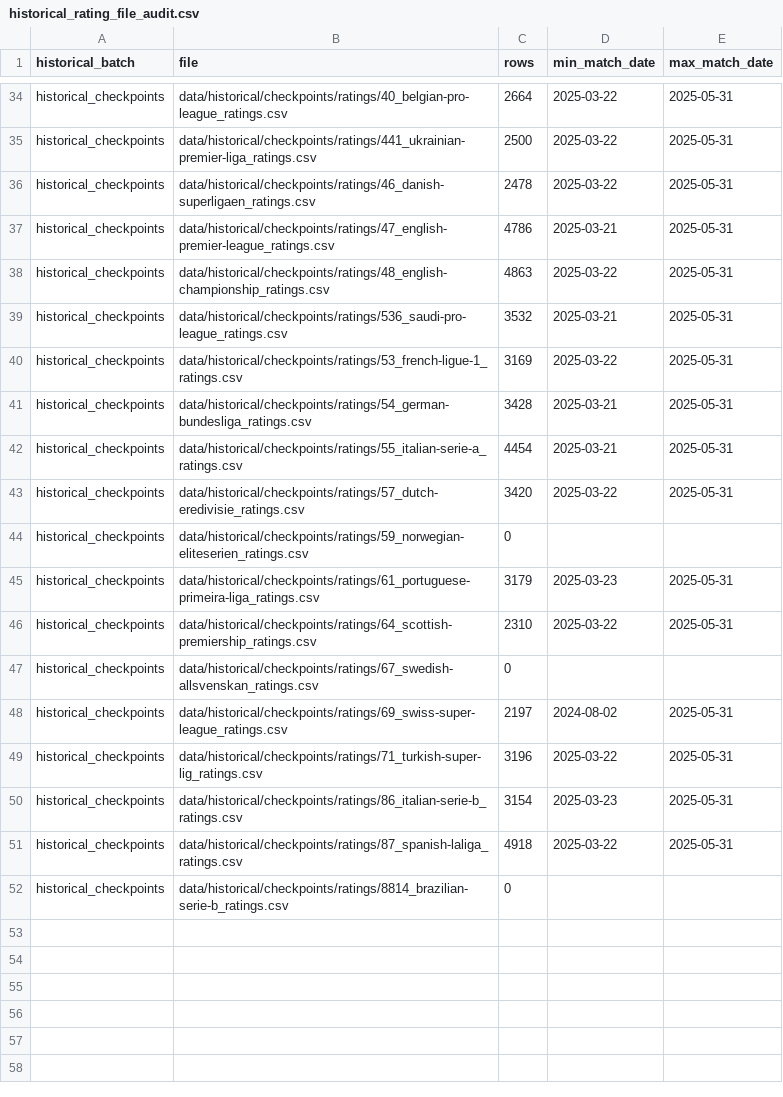
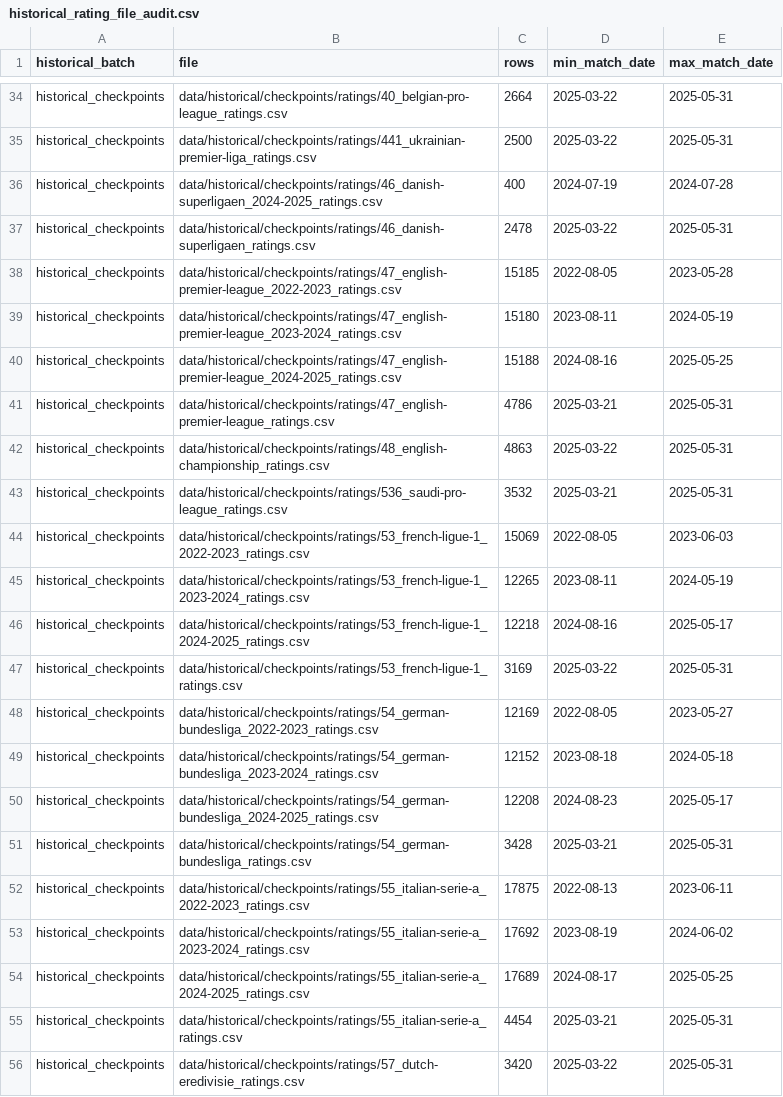
Before and after one commit to Holmarker/thesis, a CSV file: results/thesis_descriptive_statistics/historical_rating_file_audit.csv, drawn as a sheet; only a part is shown, gaps mark what is left out; the shorter side is filled out with more unchanged rows; the diff covers the shown part only; the diff names each change by its address in the sheet, - before the commit and + after, or states it on an @@ line.

```diff
--- a/results/thesis_descriptive_statistics/historical_rating_file_audit.csv
+++ b/results/thesis_descriptive_statistics/historical_rating_file_audit.csv
+row 36: historical_checkpoints | data/historical/checkpoints/ratings/46_danish-superligaen_2024-2025_ratings.csv | 400 | 2024-07-19 | 2024-07-28
+row 38: historical_checkpoints | data/historical/checkpoints/ratings/47_english-premier-league_2022-2023_ratings.csv | 15185 | 2022-08-05 | 2023-05-28
+row 39: historical_checkpoints | data/historical/checkpoints/ratings/47_english-premier-league_2023-2024_ratings.csv | 15180 | 2023-08-11 | 2024-05-19
+row 40: historical_checkpoints | data/historical/checkpoints/ratings/47_english-premier-league_2024-2025_ratings.csv | 15188 | 2024-08-16 | 2025-05-25
+row 44: historical_checkpoints | data/historical/checkpoints/ratings/53_french-ligue-1_2022-2023_ratings.csv | 15069 | 2022-08-05 | 2023-06-03
+row 45: historical_checkpoints | data/historical/checkpoints/ratings/53_french-ligue-1_2023-2024_ratings.csv | 12265 | 2023-08-11 | 2024-05-19
+row 46: historical_checkpoints | data/historical/checkpoints/ratings/53_french-ligue-1_2024-2025_ratings.csv | 12218 | 2024-08-16 | 2025-05-17
+row 48: historical_checkpoints | data/historical/checkpoints/ratings/54_german-bundesliga_2022-2023_ratings.csv | 12169 | 2022-08-05 | 2023-05-27
+row 49: historical_checkpoints | data/historical/checkpoints/ratings/54_german-bundesliga_2023-2024_ratings.csv | 12152 | 2023-08-18 | 2024-05-18
+row 50: historical_checkpoints | data/historical/checkpoints/ratings/54_german-bundesliga_2024-2025_ratings.csv | 12208 | 2024-08-23 | 2025-05-17
+row 52: historical_checkpoints | data/historical/checkpoints/ratings/55_italian-serie-a_2022-2023_ratings.csv | 17875 | 2022-08-13 | 2023-06-11
+row 53: historical_checkpoints | data/historical/checkpoints/ratings/55_italian-serie-a_2023-2024_ratings.csv | 17692 | 2023-08-19 | 2024-06-02
+row 54: historical_checkpoints | data/historical/checkpoints/ratings/55_italian-serie-a_2024-2025_ratings.csv | 17689 | 2024-08-17 | 2025-05-25
```
Also changed, not shown: 4 added rows elsewhere in this file, results/fotmob_regressions/fotmob_design_sample_funnel.csv, results/fotmob_regressions/fotmob_rdd_robustness.csv, 18 other files.
